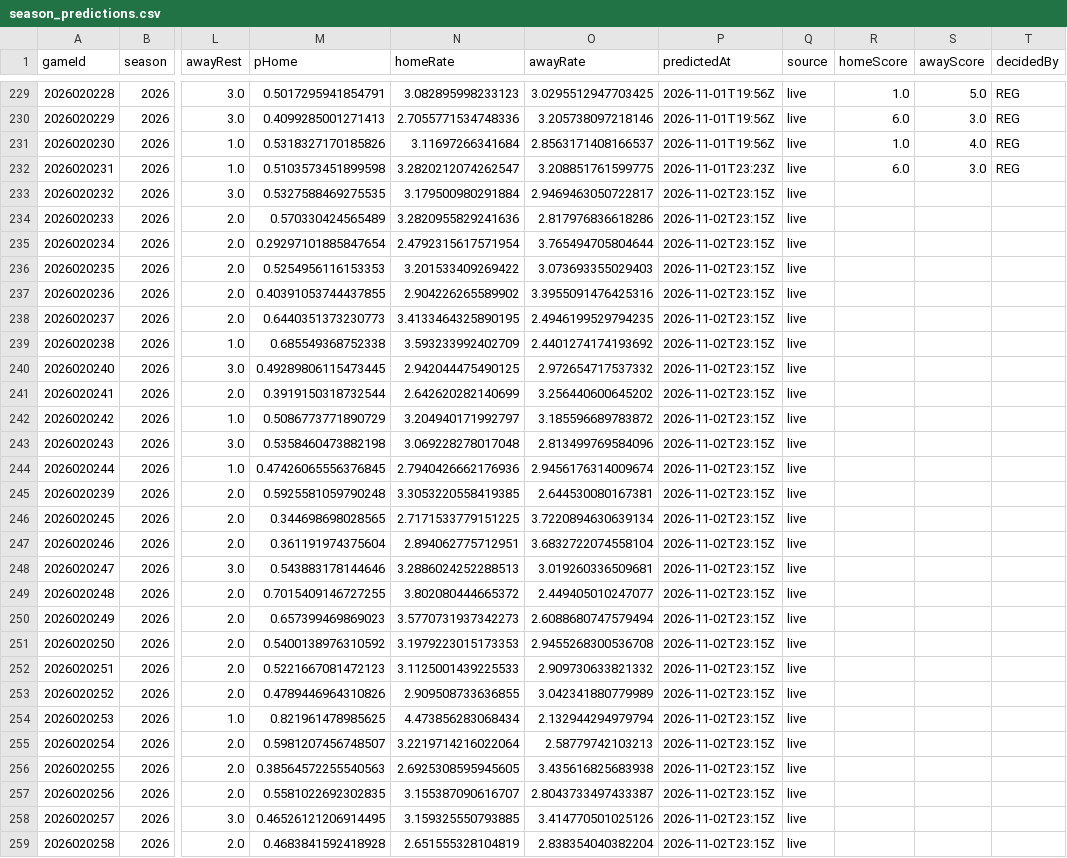
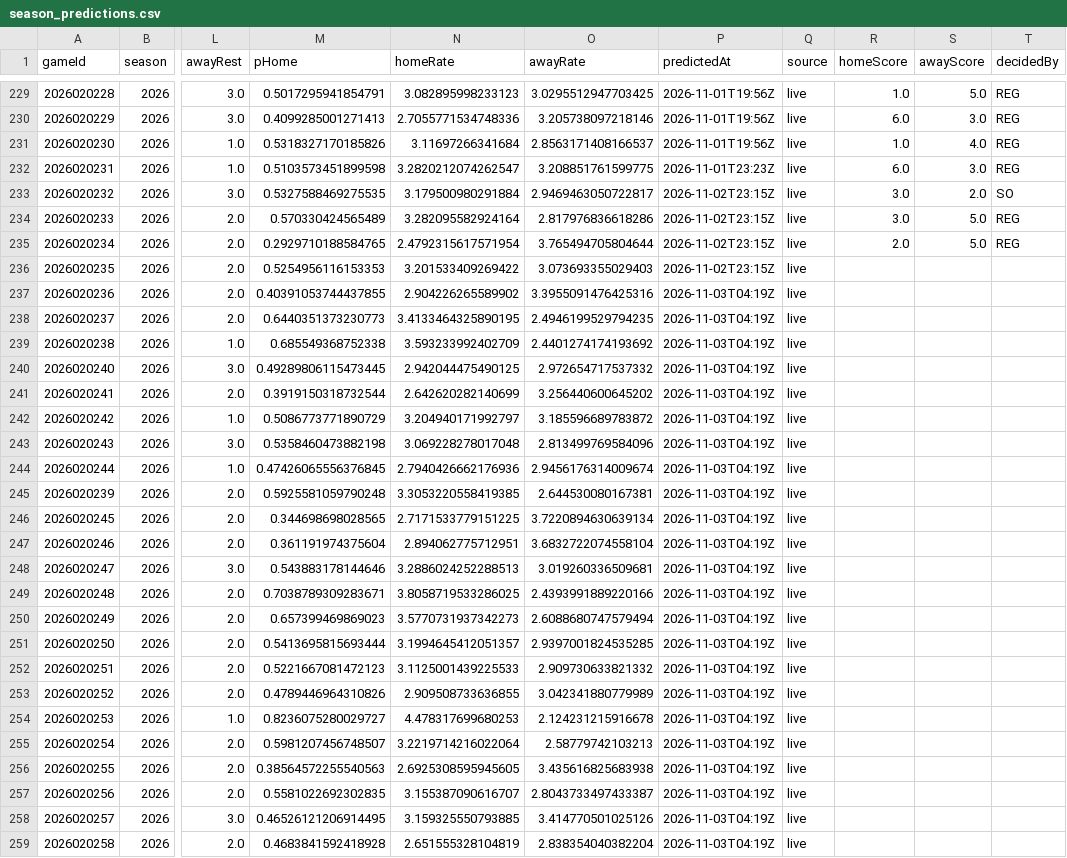
Before and after one commit to brgilly16/NHL-Prediction-Model, a CSV file: data/gamemodel/season_predictions.csv, drawn as a sheet; only a part is shown, gaps mark what is left out; the diff covers the shown part only; the diff names each change by its address in the sheet, - before the commit and + after, or states it on an @@ line.

```diff
--- a/data/gamemodel/season_predictions.csv
+++ b/data/gamemodel/season_predictions.csv
-R233:R234 (homeScore): (empty)
+R233:R234 (homeScore): 3.0
-S233 (awayScore): (empty)
+S233 (awayScore): 2.0
-T233 (decidedBy): (empty)
+T233 (decidedBy): SO
-N234 (homeRate): 3.2820955829241636
+N234 (homeRate): 3.282095582924164
-S234:S235 (awayScore): (empty)
+S234:S235 (awayScore): 5.0
-T234:T235 (decidedBy): (empty)
+T234:T235 (decidedBy): REG
-M235 (pHome): 0.29297101885847654
+M235 (pHome): 0.2929710188584765
-R235 (homeScore): (empty)
+R235 (homeScore): 2.0
-P237:P259 (predictedAt): 2026-11-02T23:15Z
+P237:P259 (predictedAt): 2026-11-03T04:19Z
-M249 (pHome): 0.7015409146727255
+M249 (pHome): 0.7038789309283671
-N249 (homeRate): 3.802080444665372
+N249 (homeRate): 3.8058719533286025
-O249 (awayRate): 2.449405010247077
+O249 (awayRate): 2.4393991889220166
-M251 (pHome): 0.5400138976310592
+M251 (pHome): 0.5413695815693444
-N251 (homeRate): 3.1979223015173353
+N251 (homeRate): 3.1994645412051357
-O251 (awayRate): 2.9455268300536708
+O251 (awayRate): 2.9397001824535285
-M254 (pHome): 0.821961478985625
+M254 (pHome): 0.8236075280029727
-N254 (homeRate): 4.473856283068434
+N254 (homeRate): 4.478317699680253
-O254 (awayRate): 2.132944294979794
+O254 (awayRate): 2.124231215916678
```
Also changed, not shown: 96 edited cells elsewhere in this file.
